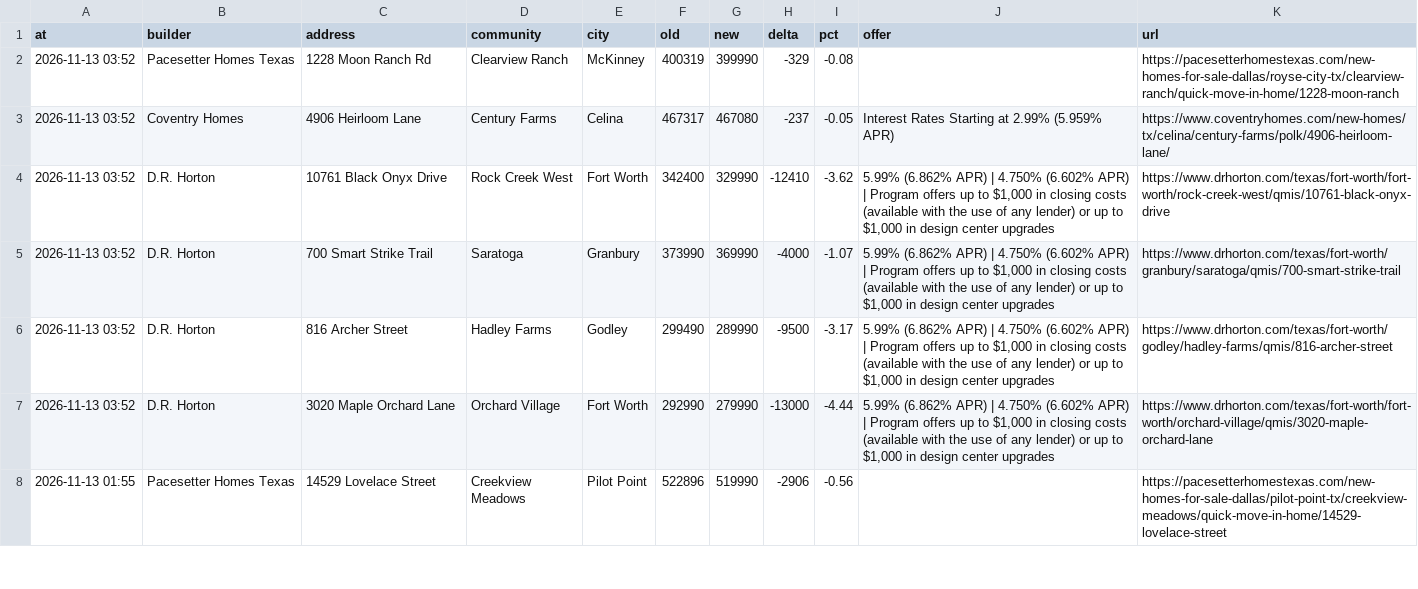
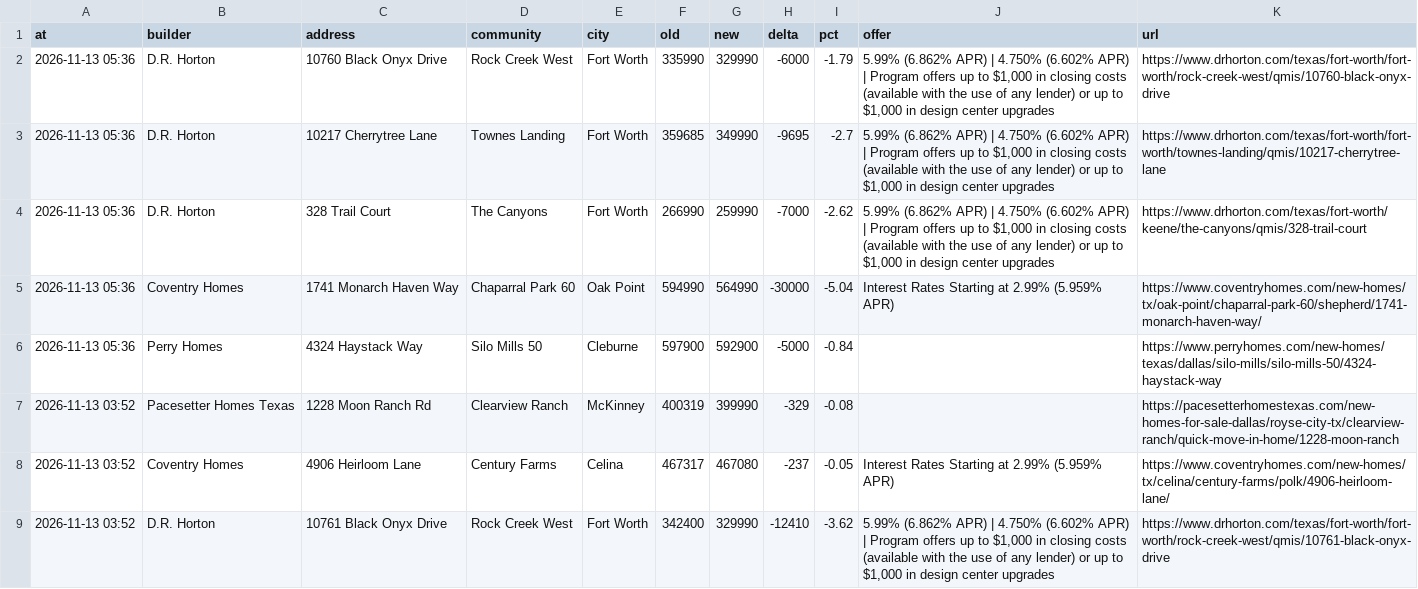
Before and after one commit to Crutledge13/dfw-builder-tracker, a CSV file: docs/data/price_drops.csv, drawn as a sheet; only a part is shown; the shorter side is filled out with more unchanged rows; the diff names each change by its address in the sheet, - before the commit and + after, or states it on an @@ line.

```diff
--- a/docs/data/price_drops.csv
+++ b/docs/data/price_drops.csv
+row 2: 2026-11-13 05:36 | D.R. Horton | 10760 Black Onyx Drive | Rock Creek West | Fort Worth | 335990 | 329990 | -6000 | -1.79 | 5.99% (6.862% APR) | 4.750% (6.602% APR) | Program offers up to $1,000 in closing costs (available with the use of any lender) or up to $1,000 in design center upgrades | https://www.drhorton.com/texas/fort-worth/fort-worth/rock-creek-west/qmis/10760-black-onyx-drive
+row 3: 2026-11-13 05:36 | D.R. Horton | 10217 Cherrytree Lane | Townes Landing | Fort Worth | 359685 | 349990 | -9695 | -2.7 | 5.99% (6.862% APR) | 4.750% (6.602% APR) | Program offers up to $1,000 in closing costs (available with the use of any lender) or up to $1,000 in design center upgrades | https://www.drhorton.com/texas/fort-worth/fort-worth/townes-landing/qmis/10217-cherrytree-lane
+row 4: 2026-11-13 05:36 | D.R. Horton | 328 Trail Court | The Canyons | Fort Worth | 266990 | 259990 | -7000 | -2.62 | 5.99% (6.862% APR) | 4.750% (6.602% APR) | Program offers up to $1,000 in closing costs (available with the use of any lender) or up to $1,000 in design center upgrades | https://www.drhorton.com/texas/fort-worth/keene/the-canyons/qmis/328-trail-court
+row 5: 2026-11-13 05:36 | Coventry Homes | 1741 Monarch Haven Way | Chaparral Park 60 | Oak Point | 594990 | 564990 | -30000 | -5.04 | Interest Rates Starting at 2.99% (5.959% APR) | https://www.coventryhomes.com/new-homes/tx/oak-point/chaparral-park-60/shepherd/1741-monarch-haven-way/
+row 6: 2026-11-13 05:36 | Perry Homes | 4324 Haystack Way | Silo Mills 50 | Cleburne | 597900 | 592900 | -5000 | -0.84 |  | https://www.perryhomes.com/new-homes/texas/dallas/silo-mills/silo-mills-50/4324-haystack-way
```
Also changed, not shown: docs/data/home_offers.csv, docs/data/incentives.csv, 22 other files.
